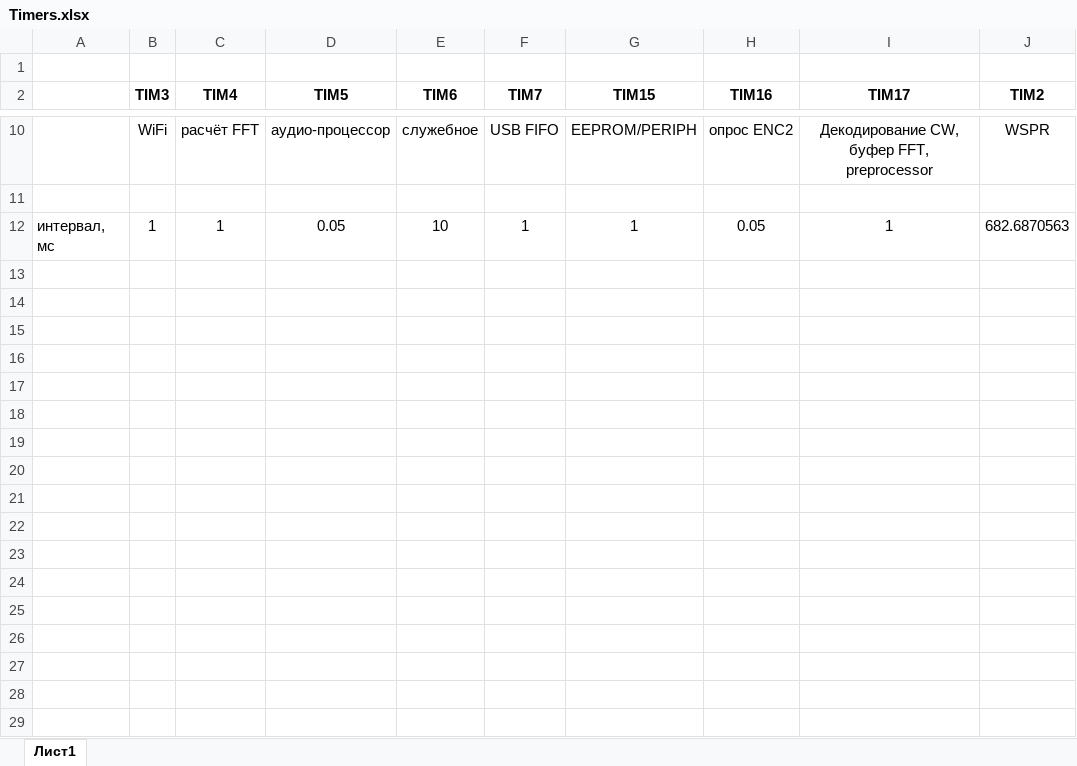
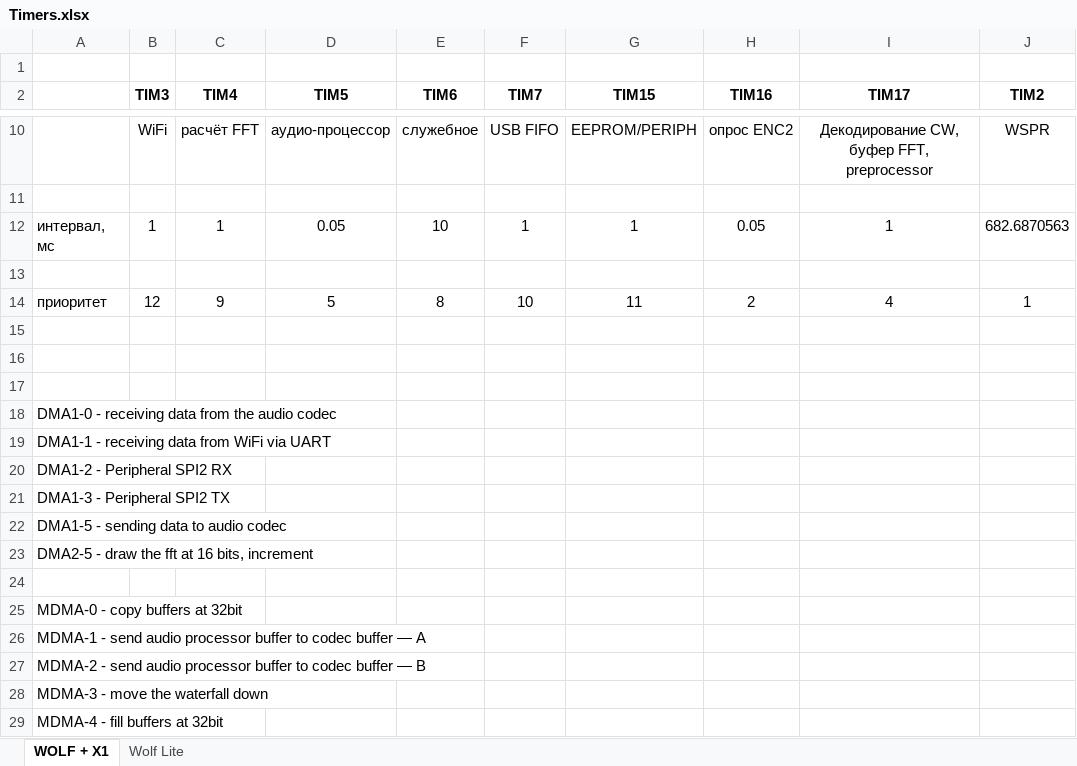
Before and after one commit to witalis3/UA3REO-DDC-Transceiver, an Excel workbook: Stuff/Info/Timers.xlsx, sheet WOLF + X1, drawn as a sheet; only a part is shown, gaps mark what is left out; values as stored, in another font and other column widths than the file's, no borders; the diff names each change by its address in the sheet, - before the commit and + after, or states it on an @@ line.

```diff
--- a/Stuff/Info/Timers.xlsx (sheet WOLF + X1)
+++ b/Stuff/Info/Timers.xlsx (sheet WOLF + X1)
-sheet tab: Лист1
+sheet tab: WOLF + X1
+sheet tab: Wolf Lite
+row 13: (empty)
+row 14: приоритет | 12 | 9 | 5 | 8 | 10 | 11 | 2 | 4 | 1
+row 15: (empty)
+row 16: (empty)
+row 17: (empty)
+row 18: DMA1-0 - receiving data from the audio codec
+row 19: DMA1-1 - receiving data from WiFi via UART
+row 20: DMA1-2 - Peripheral SPI2 RX
+row 21: DMA1-3 - Peripheral SPI2 TX
+row 22: DMA1-5 - sending data to audio codec
+row 23: DMA2-5 - draw the fft at 16 bits, increment
+row 24: (empty)
+row 25: MDMA-0 - copy buffers at 32bit
+row 26: MDMA-1 - send audio processor buffer to codec buffer — A
+row 27: MDMA-2 - send audio processor buffer to codec buffer — B
+row 28: MDMA-3 - move the waterfall down
+row 29: MDMA-4 - fill buffers at 32bit
```
Also changed, not shown: 7 other files.
